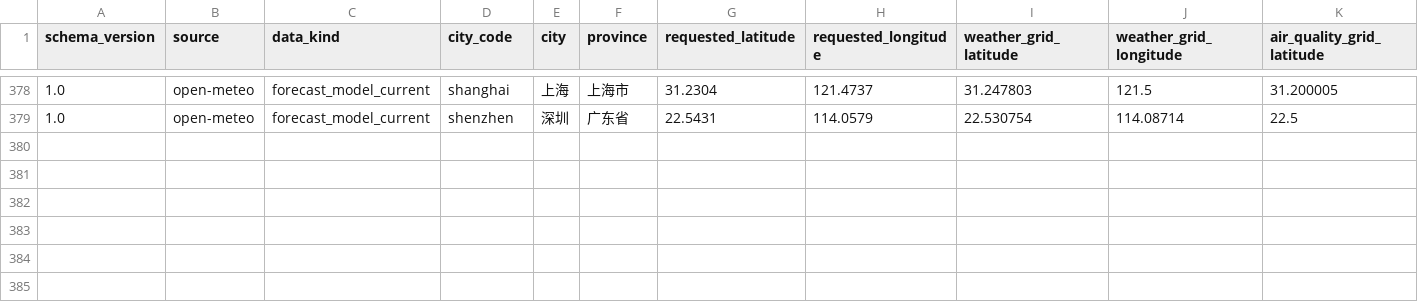
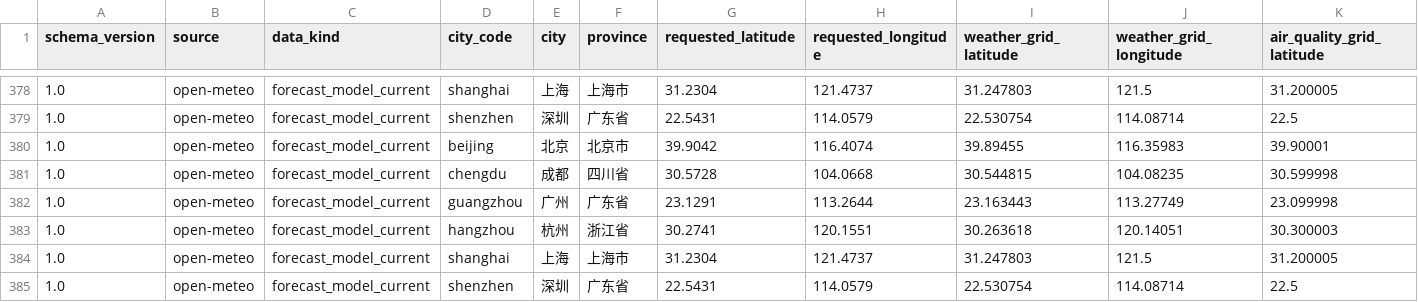
Before and after one commit to anxinyue585-beep/air-condition-montor, a CSV file: data/live/open_meteo_observations.csv, drawn as a sheet; only a part is shown, gaps mark what is left out; rows hold the shown columns only; the diff names each change by its address in the sheet, - before the commit and + after, or states it on an @@ line.

```diff
--- a/data/live/open_meteo_observations.csv
+++ b/data/live/open_meteo_observations.csv
+row 380: 1.0 | open-meteo | forecast_model_current | beijing | 北京 | 北京市 | 39.9042 | 116.4074 | 39.89455 | 116.35983 | 39.90001
+row 381: 1.0 | open-meteo | forecast_model_current | chengdu | 成都 | 四川省 | 30.5728 | 104.0668 | 30.544815 | 104.08235 | 30.599998
+row 382: 1.0 | open-meteo | forecast_model_current | guangzhou | 广州 | 广东省 | 23.1291 | 113.2644 | 23.163443 | 113.27749 | 23.099998
+row 383: 1.0 | open-meteo | forecast_model_current | hangzhou | 杭州 | 浙江省 | 30.2741 | 120.1551 | 30.263618 | 120.14051 | 30.300003
+row 384: 1.0 | open-meteo | forecast_model_current | shanghai | 上海 | 上海市 | 31.2304 | 121.4737 | 31.247803 | 121.5 | 31.200005
+row 385: 1.0 | open-meteo | forecast_model_current | shenzhen | 深圳 | 广东省 | 22.5431 | 114.0579 | 22.530754 | 114.08714 | 22.5
```
Also changed, not shown: 2 other files.
